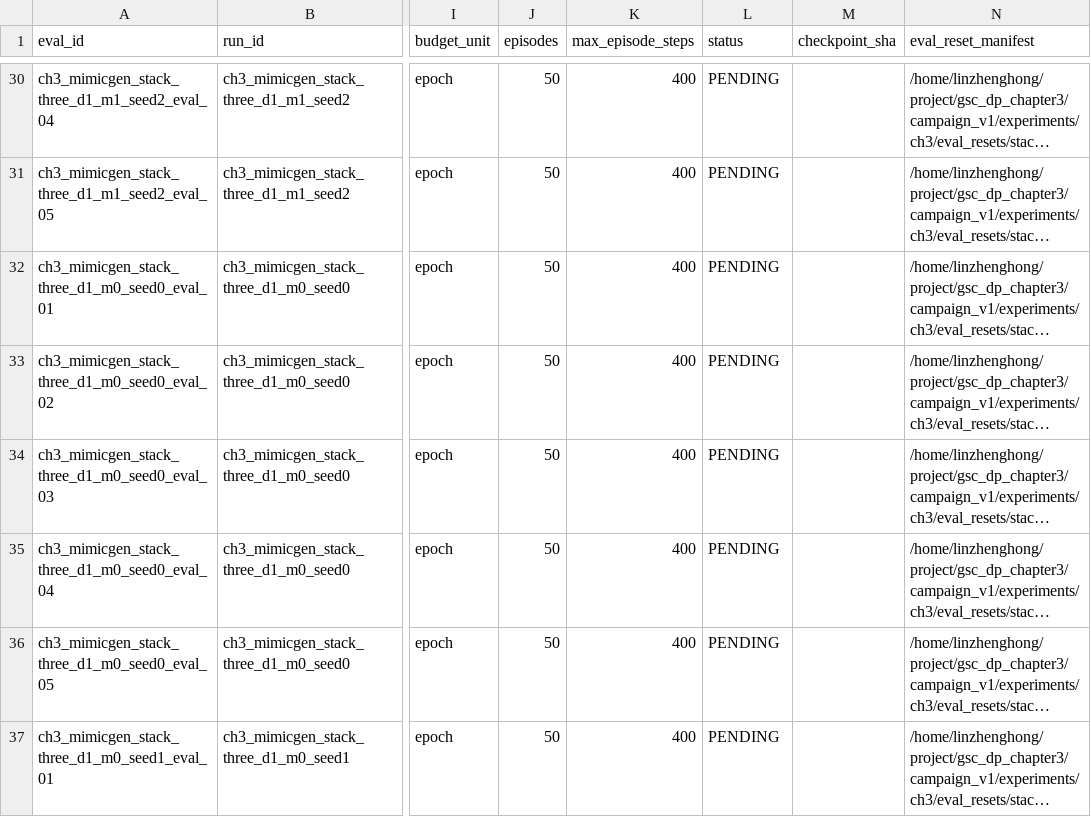
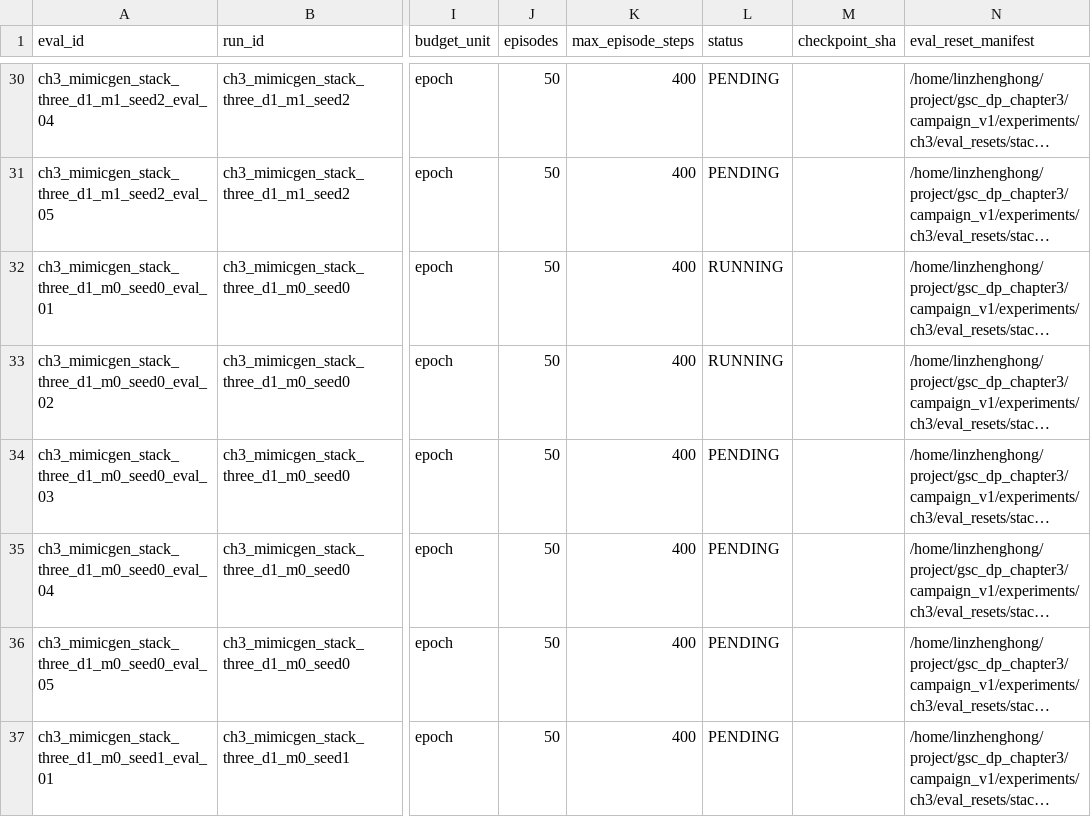
Before and after one commit to Lin-zh-handsome/depth, a CSV file: experiments/ch3/eval_manifest.csv, drawn as a sheet; only a part is shown, gaps mark what is left out; long unchanged cells end in …; the diff names each change by its address in the sheet, - before the commit and + after, or states it on an @@ line.

```diff
--- a/experiments/ch3/eval_manifest.csv
+++ b/experiments/ch3/eval_manifest.csv
-L32:L33 (status): PENDING
+L32:L33 (status): RUNNING
```
Also changed, not shown: experiments/ch3/run_manifest.csv, 5 other files.
